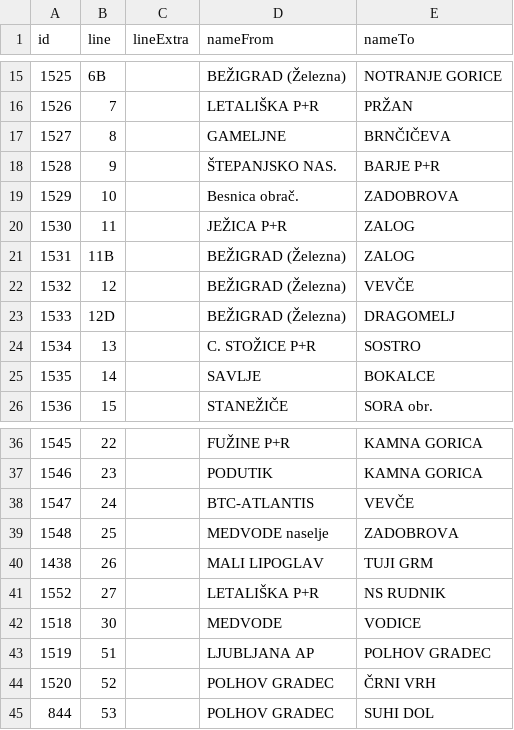
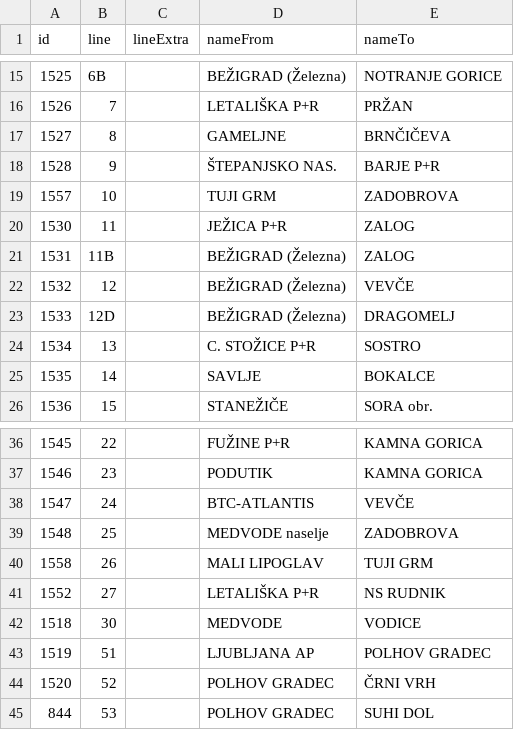
Before and after one commit to openstreetmap-si/bus-routes-osm-lpp, a CSV file: data/lpp/lines.csv, drawn as a sheet; only a part is shown, gaps mark what is left out.

```diff
--- a/data/lpp/lines.csv
+++ b/data/lpp/lines.csv
@@ -18,3 +18,3 @@
 1528,9,,ŠTEPANJSKO NAS.,BARJE P+R
-1529,10,,Besnica obrač.,ZADOBROVA
+1557,10,,TUJI GRM,ZADOBROVA
 1530,11,,JEŽICA P+R,ZALOG
@@ -39,3 +39,3 @@
 1548,25,,MEDVODE naselje,ZADOBROVA
-1438,26,,MALI LIPOGLAV,TUJI GRM
+1558,26,,MALI LIPOGLAV,TUJI GRM
 1552,27,,LETALIŠKA P+R,NS RUDNIK
```
Also changed, not shown: data/lpp/lines_stops.csv, data/lpp/stops.csv.
